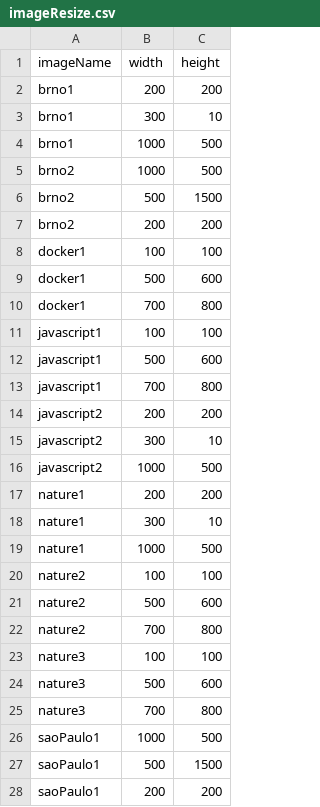
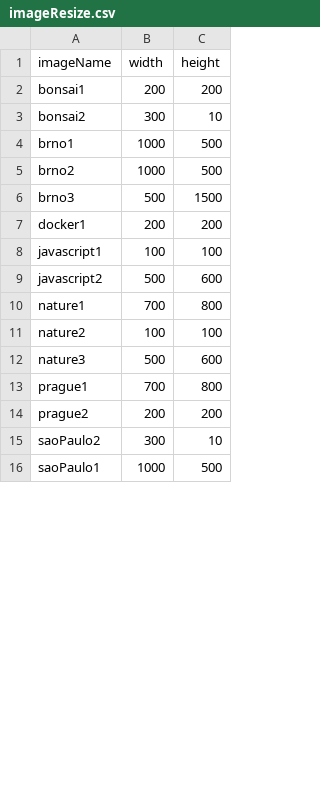
Before and after one commit to LucasAndFlores/image-resizer-RH, a CSV file: performance/imageResize.csv, drawn as a sheet; only a part is shown; the diff covers the shown part only.

```diff
--- a/performance/imageResize.csv
+++ b/performance/imageResize.csv
@@ -1,28 +1,16 @@
 imageName,width,height
-brno1,200,200
-brno1,300,10
+bonsai1,200,200
+bonsai2,300,10
 brno1,1000,500
 brno2,1000,500
-brno2,500,1500
-brno2,200,200
-docker1,100,100
-docker1,500,600
-docker1,700,800
+brno3,500,1500
+docker1,200,200
 javascript1,100,100
-javascript1,500,600
-javascript1,700,800
-javascript2,200,200
-javascript2,300,10
-javascript2,1000,500
-nature1,200,200
-nature1,300,10
-nature1,1000,500
+javascript2,500,600
+nature1,700,800
 nature2,100,100
-nature2,500,600
-nature2,700,800
-nature3,100,100
 nature3,500,600
-nature3,700,800
+prague1,700,800
+prague2,200,200
+saoPaulo2,300,10
 saoPaulo1,1000,500
-saoPaulo1,500,1500
-saoPaulo1,200,200
```
Also changed, not shown: 5 removed rows and 1 edited cell elsewhere in this file, 1 other file.
